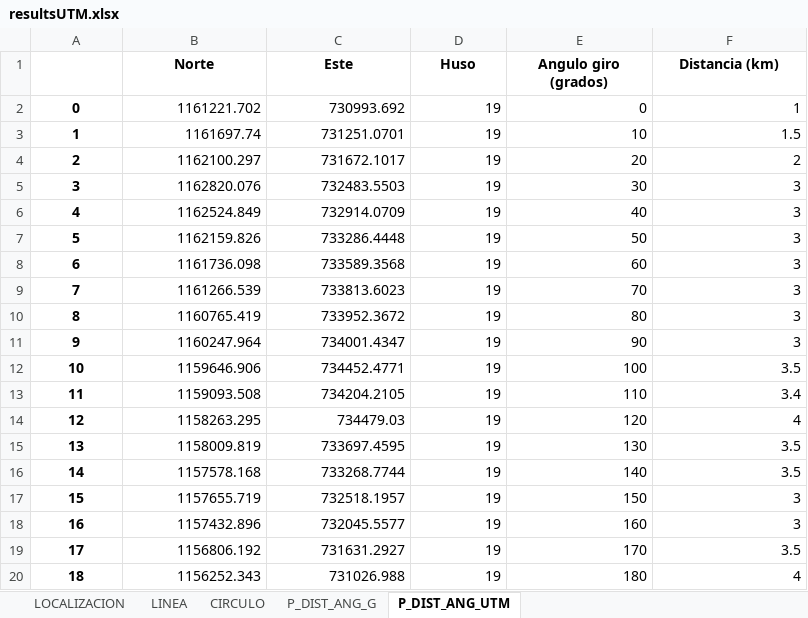
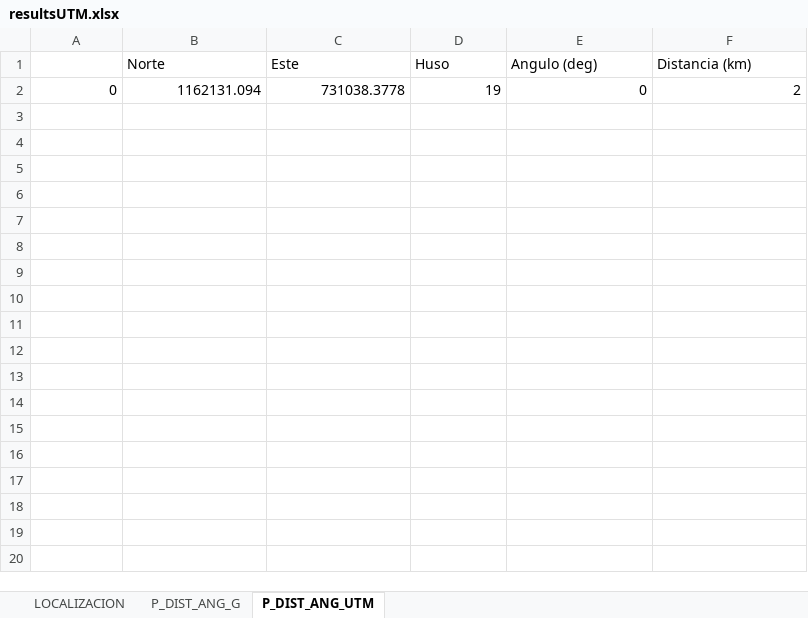
Before and after one commit to metantonio/map-draw-advance, an Excel workbook: resultsUTM.xlsx, sheet P_DIST_ANG_UTM, drawn as a sheet; only a part is shown; values as stored, in another font and other column widths than the file's, no borders; the diff covers the shown part only; the diff names each change by its address in the sheet, - before the commit and + after, or states it on an @@ line.

```diff
--- a/resultsUTM.xlsx (sheet P_DIST_ANG_UTM)
+++ b/resultsUTM.xlsx (sheet P_DIST_ANG_UTM)
-sheet tab: LINEA
-sheet tab: CIRCULO
@@ B1:F1 bold: on → off, alignment: center → left @@
-E1: Angulo giro (grados)
+E1: Angulo (deg)
@@ A2 bold: on → off, alignment: center → right @@
-B2 (Norte): 1161221.702
+B2 (Norte): 1162131.094
-C2 (Este): 730993.692
+C2 (Este): 731038.3778
-F2 (Distancia (km)): 1
+F2 (Distancia (km)): 2
-row 3: 1 | 1161697.74 | 731251.0701 | 19 | 10 | 1.5
-row 4: 2 | 1162100.297 | 731672.1017 | 19 | 20 | 2
-row 5: 3 | 1162820.076 | 732483.5503 | 19 | 30 | 3
-row 6: 4 | 1162524.849 | 732914.0709 | 19 | 40 | 3
-row 7: 5 | 1162159.826 | 733286.4448 | 19 | 50 | 3
-row 8: 6 | 1161736.098 | 733589.3568 | 19 | 60 | 3
-row 9: 7 | 1161266.539 | 733813.6023 | 19 | 70 | 3
-row 10: 8 | 1160765.419 | 733952.3672 | 19 | 80 | 3
-row 11: 9 | 1160247.964 | 734001.4347 | 19 | 90 | 3
-row 12: 10 | 1159646.906 | 734452.4771 | 19 | 100 | 3.5
-row 13: 11 | 1159093.508 | 734204.2105 | 19 | 110 | 3.4
-row 14: 12 | 1158263.295 | 734479.03 | 19 | 120 | 4
-row 15: 13 | 1158009.819 | 733697.4595 | 19 | 130 | 3.5
-row 16: 14 | 1157578.168 | 733268.7744 | 19 | 140 | 3.5
-row 17: 15 | 1157655.719 | 732518.1957 | 19 | 150 | 3
-row 18: 16 | 1157432.896 | 732045.5577 | 19 | 160 | 3
-row 19: 17 | 1156806.192 | 731631.2927 | 19 | 170 | 3.5
-row 20: 18 | 1156252.343 | 731026.988 | 19 | 180 | 4
```
Also changed, not shown: 55 removed rows elsewhere in this sheet, sheet P_DIST_ANG_G, sheet LOCALIZACION, 17 other files.
